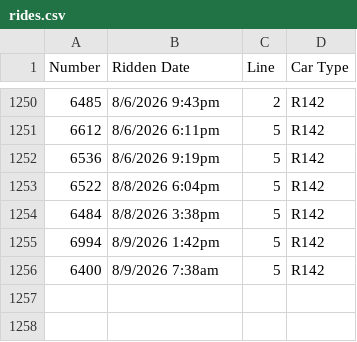
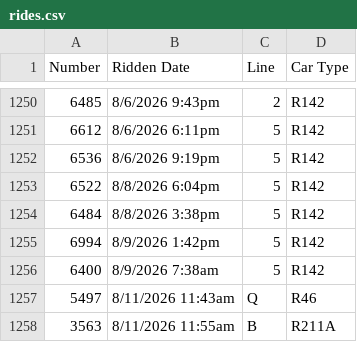
Before and after one commit to CalebRoenigk/subway-ride-visualizer, a CSV file: public/data/rides.csv, drawn as a sheet; only a part is shown, gaps mark what is left out; the diff names each change by its address in the sheet, - before the commit and + after, or states it on an @@ line.

```diff
--- a/public/data/rides.csv
+++ b/public/data/rides.csv
+row 1257: 5497 | 8/11/2026 11:43am | Q | R46
+row 1258: 3563 | 8/11/2026 11:55am | B | R211A
```
Also changed, not shown: 1 other file.
